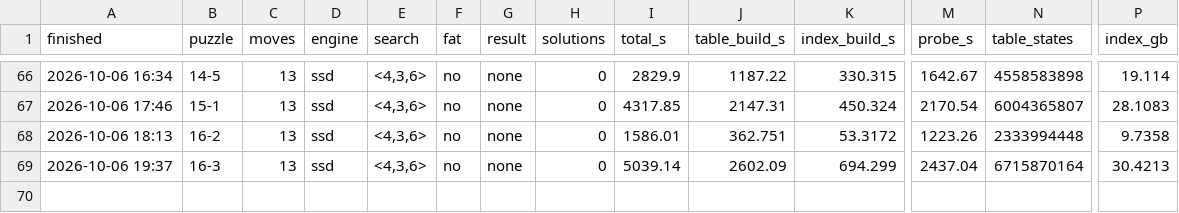
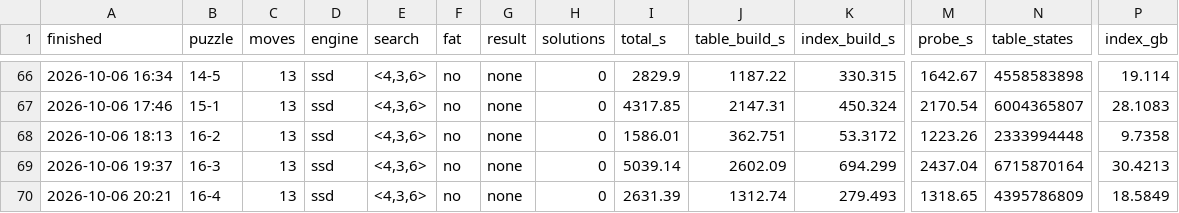
Before and after one commit to zugebot/Mindbender-Solver, a CSV file: docs/run_history.csv, drawn as a sheet; only a part is shown, gaps mark what is left out; rows hold the shown columns only; the diff names each change by its address in the sheet, - before the commit and + after, or states it on an @@ line.

```diff
--- a/docs/run_history.csv
+++ b/docs/run_history.csv
+row 70: 2026-10-06 20:21 | 16-4 | 13 | ssd | <4,3,6> | no | none | 0 | 2631.39 | 1312.74 | 279.493 | 1318.65 | 4395786809 | 18.5849
```
Also changed, not shown: 2 other files.
